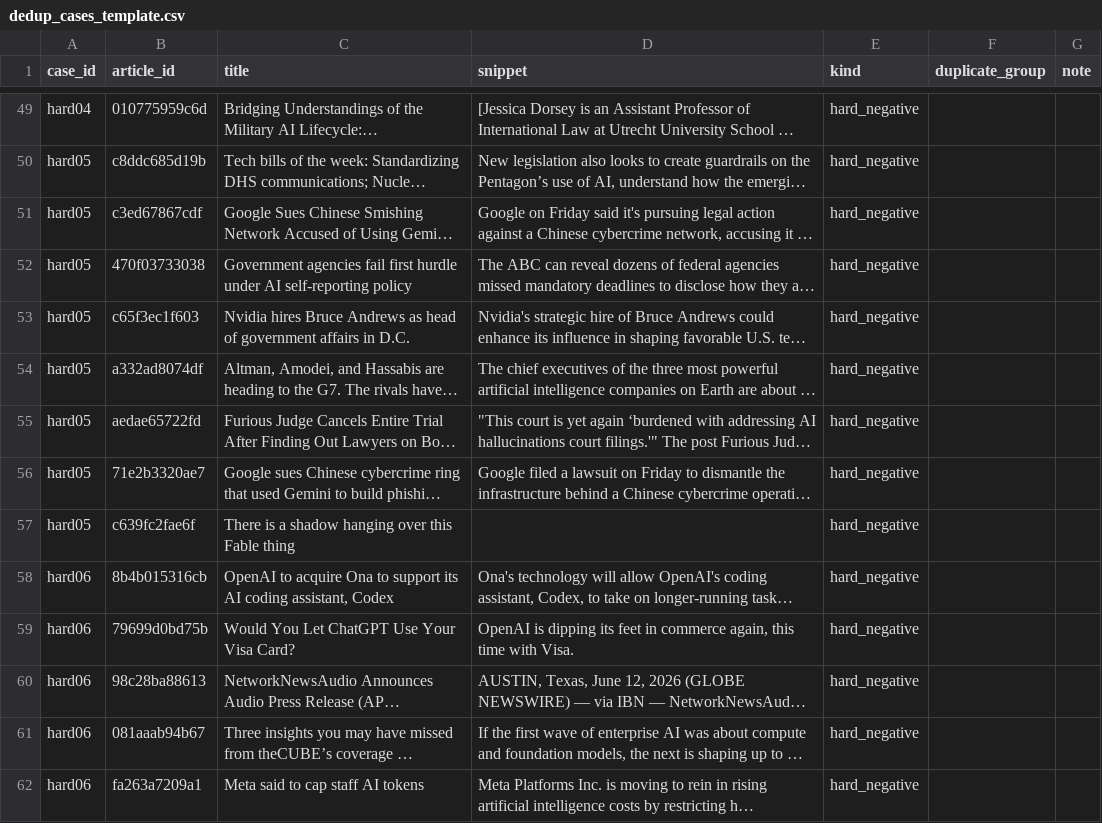
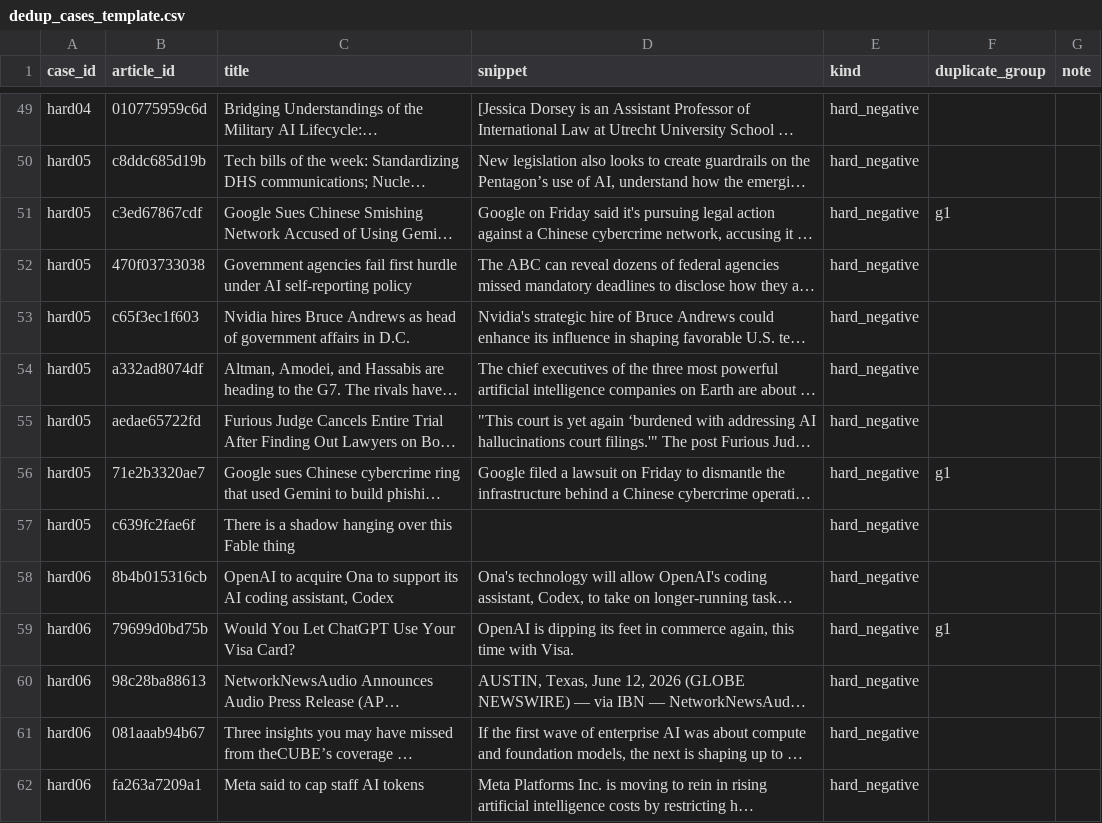
Before and after one commit to lofeodo/ai-news-agent, a CSV file: evals/labels/dedup_cases_template.csv, drawn as a sheet; only a part is shown, gaps mark what is left out; long unchanged cells end in …; the diff covers the shown part only; the diff names each change by its address in the sheet, - before the commit and + after, or states it on an @@ line.

```diff
--- a/evals/labels/dedup_cases_template.csv
+++ b/evals/labels/dedup_cases_template.csv
-F51 (duplicate_group): (empty)
+F51 (duplicate_group): g1
-F56 (duplicate_group): (empty)
+F56 (duplicate_group): g1
-F59 (duplicate_group): (empty)
+F59 (duplicate_group): g1
```
Also changed, not shown: 14 edited cells elsewhere in this file.
